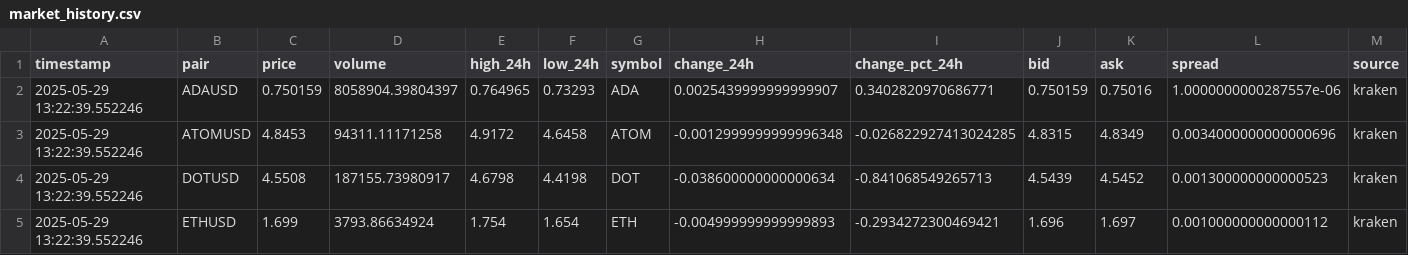
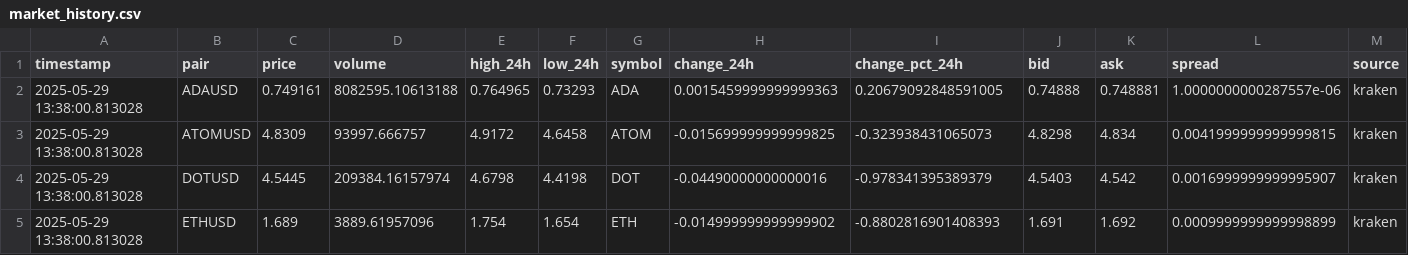
Before and after one commit to hilikb/krakbot, a CSV file: data/market_history.csv, drawn as a sheet; only a part is shown; the diff covers the shown part only; the diff names each change by its address in the sheet, - before the commit and + after, or states it on an @@ line.

Commit message:
Update market_history.csv

```diff
--- a/data/market_history.csv
+++ b/data/market_history.csv
-A2:A5 (timestamp): 2025-05-29 13:22:39.552246
+A2:A5 (timestamp): 2025-05-29 13:38:00.813028
-C2 (price): 0.750159
+C2 (price): 0.749161
-D2 (volume): 8058904.39804397
+D2 (volume): 8082595.10613188
-H2 (change_24h): 0.0025439999999999907
+H2 (change_24h): 0.0015459999999999363
-I2 (change_pct_24h): 0.3402820970686771
+I2 (change_pct_24h): 0.20679092848591005
-J2 (bid): 0.750159
+J2 (bid): 0.74888
-K2 (ask): 0.75016
+K2 (ask): 0.748881
-C3 (price): 4.8453
+C3 (price): 4.8309
-D3 (volume): 94311.11171258
+D3 (volume): 93997.666757
-H3 (change_24h): -0.0012999999999996348
+H3 (change_24h): -0.015699999999999825
-I3 (change_pct_24h): -0.026822927413024285
+I3 (change_pct_24h): -0.323938431065073
-J3 (bid): 4.8315
+J3 (bid): 4.8298
-K3 (ask): 4.8349
+K3 (ask): 4.834
-L3 (spread): 0.0034000000000000696
+L3 (spread): 0.0041999999999999815
-C4 (price): 4.5508
+C4 (price): 4.5445
-D4 (volume): 187155.73980917
+D4 (volume): 209384.16157974
-H4 (change_24h): -0.038600000000000634
+H4 (change_24h): -0.04490000000000016
-I4 (change_pct_24h): -0.841068549265713
+I4 (change_pct_24h): -0.978341395389379
-J4 (bid): 4.5439
+J4 (bid): 4.5403
-K4 (ask): 4.5452
+K4 (ask): 4.542
-L4 (spread): 0.001300000000000523
+L4 (spread): 0.0016999999999995907
-C5 (price): 1.699
+C5 (price): 1.689
-D5 (volume): 3793.86634924
+D5 (volume): 3889.61957096
-H5 (change_24h): -0.004999999999999893
+H5 (change_24h): -0.014999999999999902
-I5 (change_pct_24h): -0.2934272300469421
+I5 (change_pct_24h): -0.8802816901408393
-J5 (bid): 1.696
+J5 (bid): 1.691
-K5 (ask): 1.697
+K5 (ask): 1.692
-L5 (spread): 0.001000000000000112
+L5 (spread): 0.0009999999999998899
```
Also changed, not shown: 25 edited cells elsewhere in this file.
